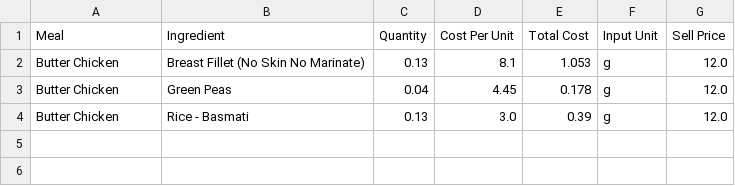
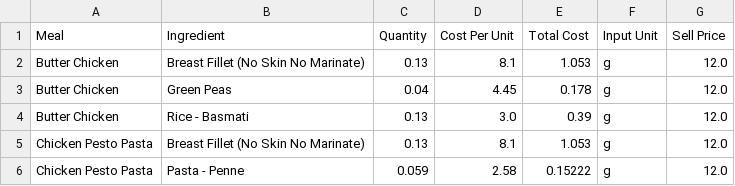
Before and after one commit to LukeCreativeInd/cleaneatscostings, a CSV file: data/meals.csv, drawn as a sheet; the diff names each change by its address in the sheet, - before the commit and + after, or states it on an @@ line.

Commit message:
Update meals 2025-08-06T23:59:35.624595Z

```diff
--- a/data/meals.csv
+++ b/data/meals.csv
+row 5: Chicken Pesto Pasta | Breast Fillet (No Skin No Marinate) | 0.13 | 8.1 | 1.053 | g | 12.0
+row 6: Chicken Pesto Pasta | Pasta - Penne | 0.059 | 2.58 | 0.15222 | g | 12.0
```
